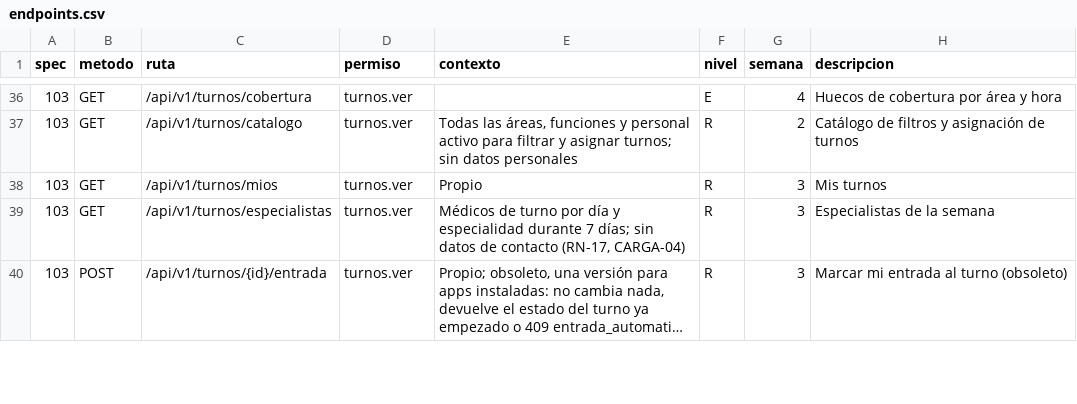
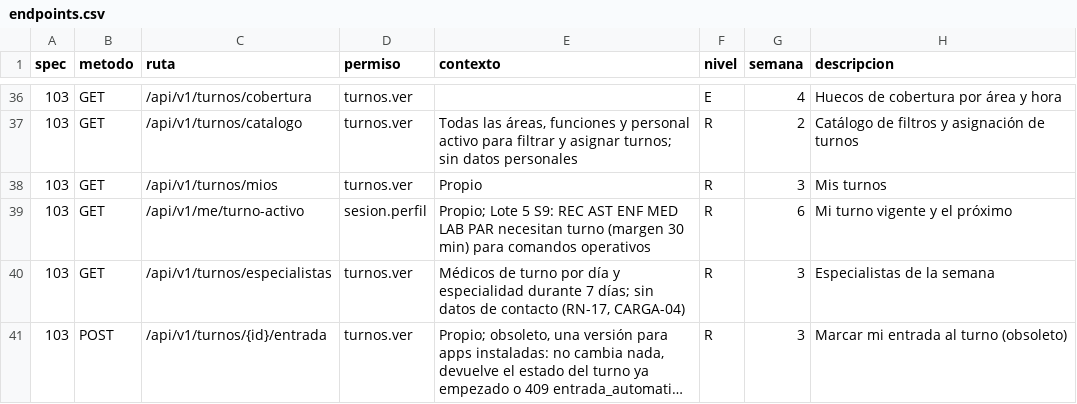
Before and after one commit to jojosenthusiast/Gestion_hospitalaria_universitaria_Climesa, a CSV file: docs/arquitectura/datos/endpoints.csv, drawn as a sheet; only a part is shown, gaps mark what is left out; long unchanged cells end in …; the diff names each change by its address in the sheet, - before the commit and + after, or states it on an @@ line.

Commit message:
feat(api): refuse operational commands of shift staff without an active shift
Shift roles (REC, AST, ENF, MED, LAB, PAR) get 403 sin_turno_activo from
CommandService.run when no published, running or just-completed shift covers
now (30 min grace). ADM, DPD and JOP are exempt; replays still answer.
Adds GET /me/turno-activo and the turnos.exigir_turno_activo policy switch.

```diff
--- a/docs/arquitectura/datos/endpoints.csv
+++ b/docs/arquitectura/datos/endpoints.csv
+row 39: 103 | GET | /api/v1/me/turno-activo | sesion.perfil | Propio; Lote 5 S9: REC AST ENF MED LAB PAR necesitan turno (margen 30 min) para comandos operativos | R | 6 | Mi turno vigente y el próximo
```
Also changed, not shown: 14 other files.
